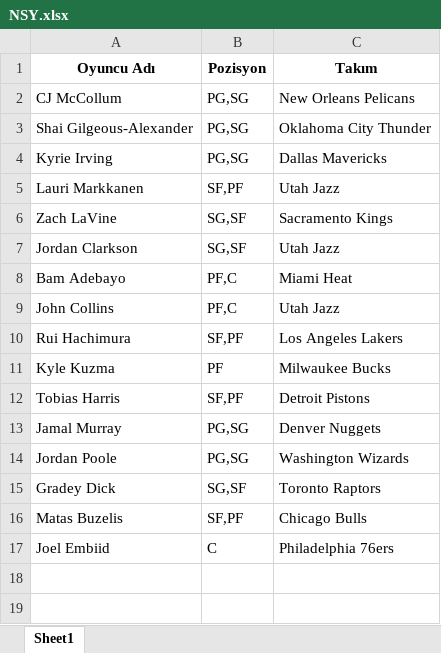
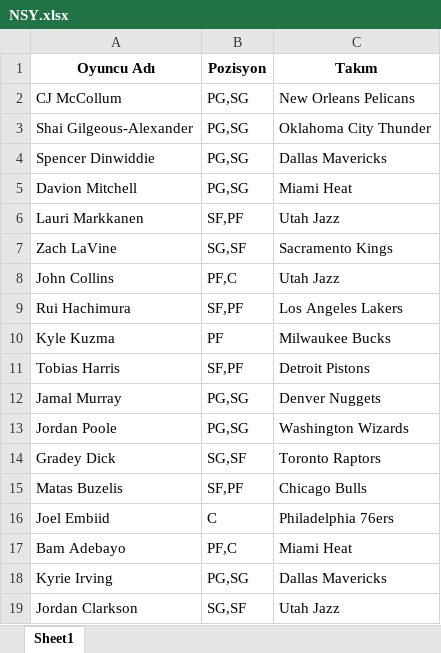
Before and after one commit to ikucukkaya/TradeMachine, an Excel workbook: yahoo/NSY.xlsx, sheet Sheet1, drawn as a sheet; values as stored, in another font and other column widths than the file's, no borders; the diff names each change by its address in the sheet, - before the commit and + after, or states it on an @@ line.

```diff
--- a/yahoo/NSY.xlsx (sheet Sheet1)
+++ b/yahoo/NSY.xlsx (sheet Sheet1)
-A4 (Oyuncu Adı): Kyrie Irving
+A4 (Oyuncu Adı): Spencer Dinwiddie
+row 5: Davion Mitchell | PG,SG | Miami Heat
@@ row 8 moved to row 17: Bam Adebayo @@
+row 18: Kyrie Irving | PG,SG | Dallas Mavericks
@@ row 7 moved to row 19: Jordan Clarkson @@
```
Also changed, not shown: yahoo/Maltaspor.xlsx, yahoo/Oguls Otistic Team.xlsx, 5 other files.
